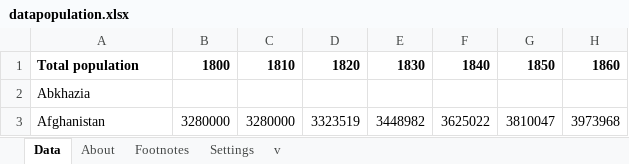
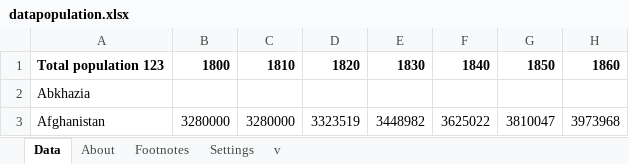
Before and after one commit to johan0215/myfirstrepo, an Excel workbook: datapopulation.xlsx, sheet Data, drawn as a sheet; only a part is shown; values as stored, in another font and other column widths than the file's, no borders; charts and pictures not drawn; the diff names each change by its address in the sheet, - before the commit and + after, or states it on an @@ line.

Commit message:
123

```diff
--- a/datapopulation.xlsx (sheet Data)
+++ b/datapopulation.xlsx (sheet Data)
-A1: Total population
+A1: Total population 123
```
Also changed, not shown: charts or pictures.
